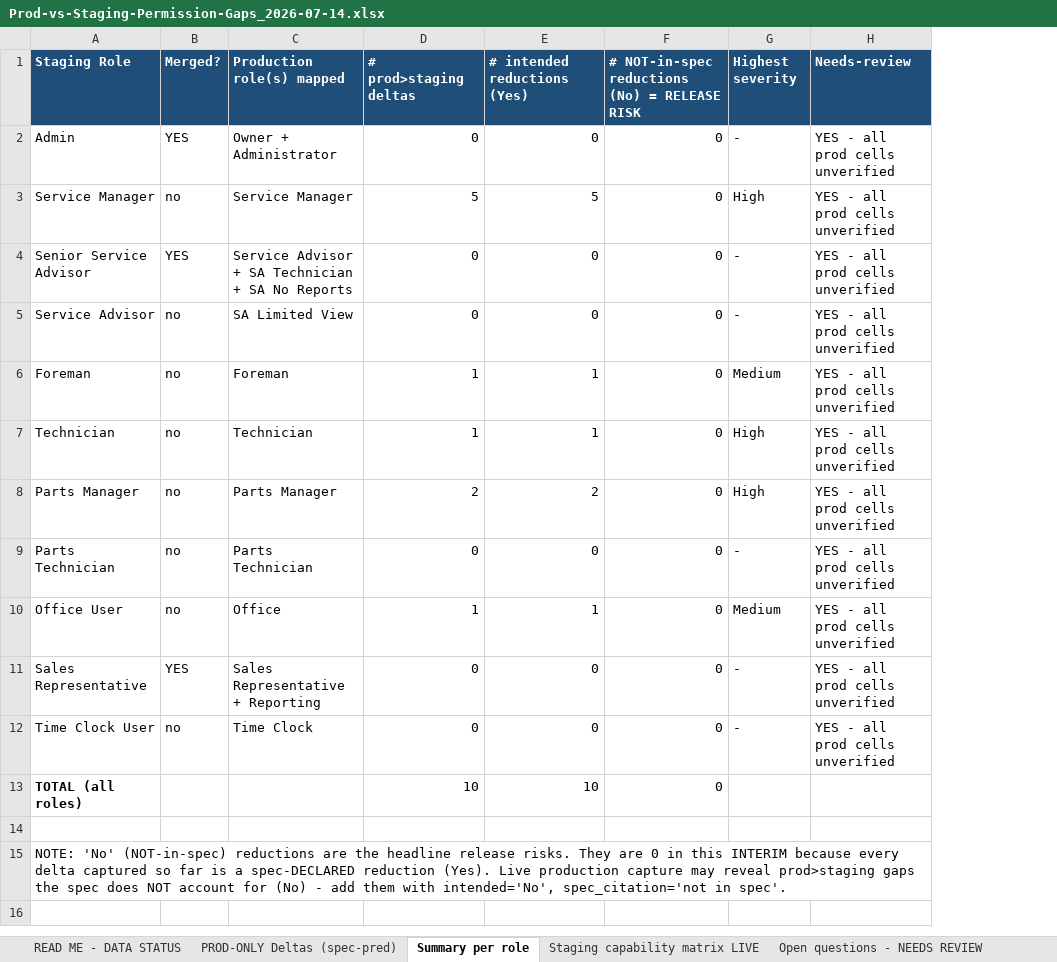
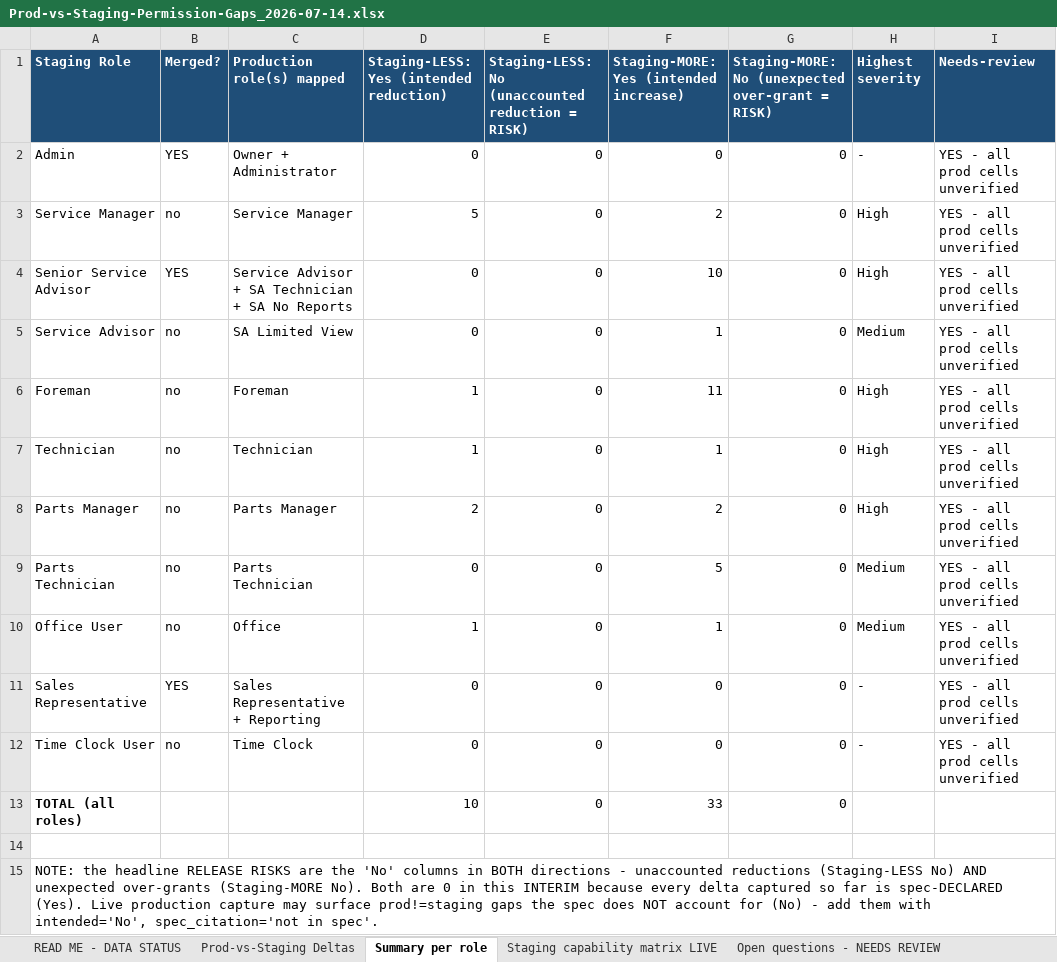
Before and after one commit to bilalmuzamil-sketch/Manual-test-Cases, an Excel workbook: build/custom-roles-run/Prod-vs-Staging-Permission-Gaps_2026-07-14.xlsx, sheet Summary per role, drawn as a sheet; values as stored, in another font and other column widths than the file's, no borders; addresses are those after the commit; the diff names each change by its address in the sheet, - before the commit and + after, or states it on an @@ line.

```diff
--- a/build/custom-roles-run/Prod-vs-Staging-Permission-Gaps_2026-07-14.xlsx (sheet Summary per role)
+++ b/build/custom-roles-run/Prod-vs-Staging-Permission-Gaps_2026-07-14.xlsx (sheet Summary per role)
-sheet tab: PROD-ONLY Deltas (spec-pred)
+sheet tab: Prod-vs-Staging Deltas
+column E, rows 1-13: Staging-LESS: No (unaccounted reduction = RISK) | 0 | 0 | 0 | 0 | 0 | 0 | 0 | 0 | 0 | 0 | 0 | 0
-D1: # prod>staging deltas
+D1: Staging-LESS: Yes (intended reduction)
-F1: # intended reductions (Yes)
+F1: Staging-MORE: Yes (intended increase)
-G1: # NOT-in-spec reductions (No) = RELEASE RISK
+G1: Staging-MORE: No (unexpected over-grant = RISK)
-F3: 5
+F3: 2
-F4: 0
+F4: 10
-H4 (Highest severity): -
+H4 (Highest severity): High
-F5: 0
+F5: 1
-H5 (Highest severity): -
+H5 (Highest severity): Medium
-F6: 1
+F6: 11
-H6 (Highest severity): Medium
+H6 (Highest severity): High
-F9: 0
+F9: 5
-H9 (Highest severity): -
+H9 (Highest severity): Medium
-F13: 10
+F13: 33
-A15 (Staging Role): NOTE: 'No' (NOT-in-spec) reductions are the headline release risks. They are 0 in this INTERIM because every delta captured so far is a spec-DECLARED reduction (Yes). Live production capture may reveal prod>staging gaps the…
+A15 (Staging Role): NOTE: the headline RELEASE RISKS are the 'No' columns in BOTH directions - unaccounted reductions (Staging-LESS No) AND unexpected over-grants (Staging-MORE No). Both are 0 in this INTERIM because every delta captured so far is spec-DECLARED (Yes). Live production capture may surface prod!=staging gaps the…
```
Also changed, not shown: sheet Prod-vs-Staging Deltas, sheet READ ME - DATA STATUS, 3 other files.
